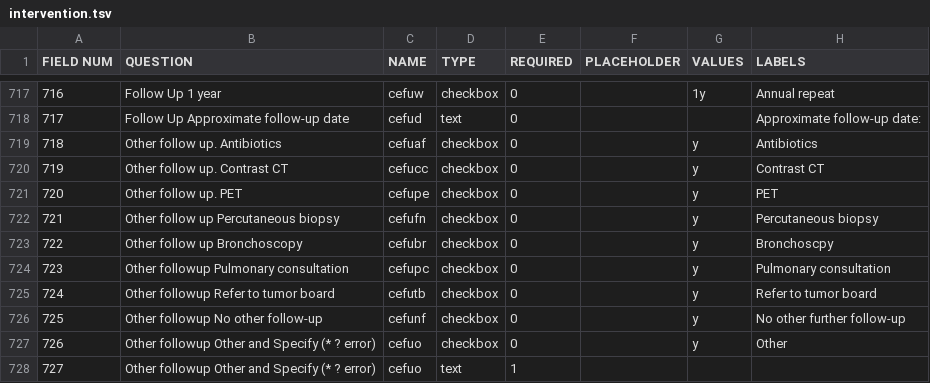
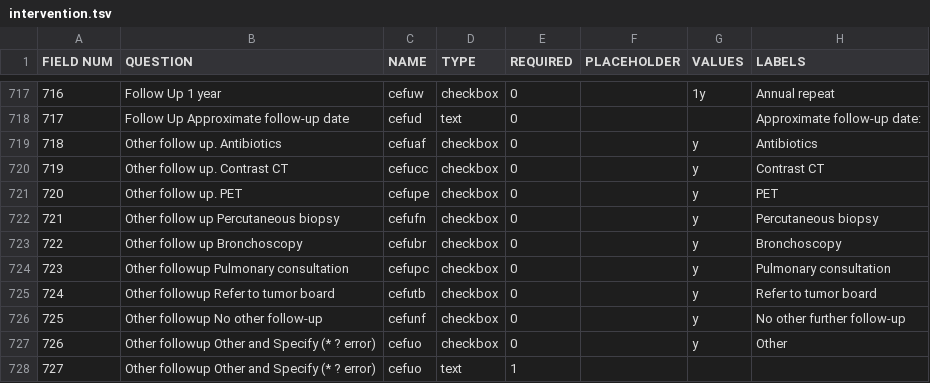
Before and after one commit to ParaxialTechnologies/SAMI-VAPALS-ELCAP, a TSV file: docs/form-fields/intervention.tsv, drawn as a sheet; only a part is shown, gaps mark what is left out.

Commit message:
VAP-334: fixed misspelling of "Bronchoscopy"

```diff
--- a/docs/form-fields/intervention.tsv
+++ b/docs/form-fields/intervention.tsv
@@ -722,3 +722,3 @@ FIELD NUM	QUESTION	NAME	TYPE	REQUIRED	PLACEHOLDER	VALUES	LABELS
 721	Other follow up Percutaneous biopsy	cefufn	checkbox	0		y	Percutaneous biopsy
-722	Other follow up Bronchoscopy	cefubr	checkbox	0		y	Bronchoscpy
+722	Other follow up Bronchoscopy	cefubr	checkbox	0		y	Bronchoscopy
 723	Other followup Pulmonary consultation	cefupc	checkbox	0		y	Pulmonary consultation
```
Also changed, not shown: 8 other files.
